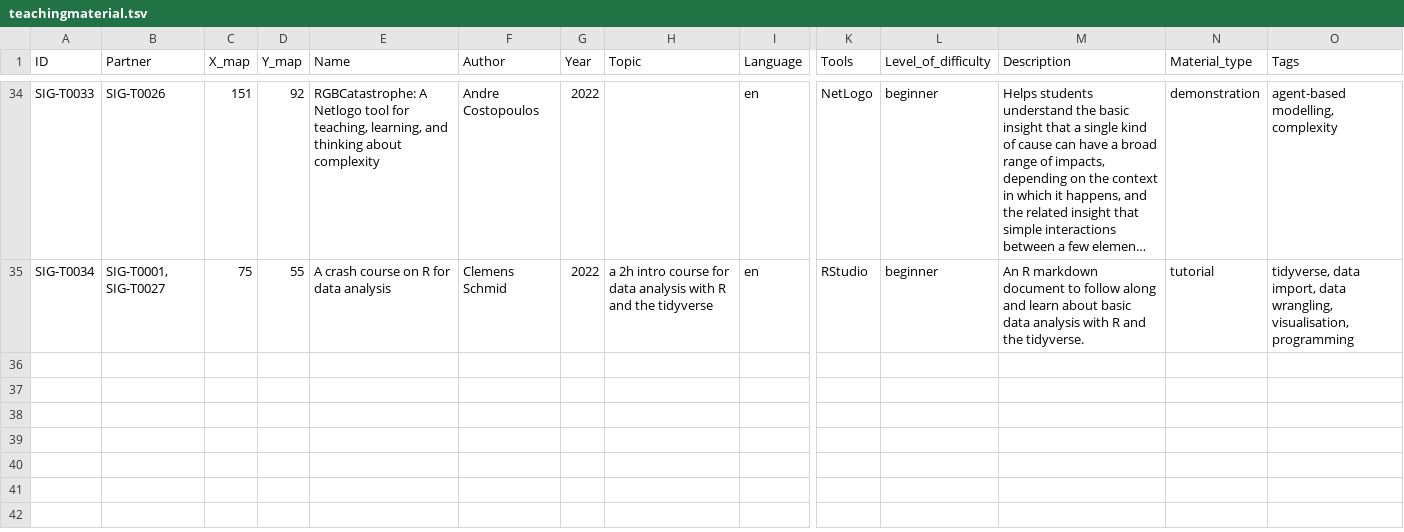
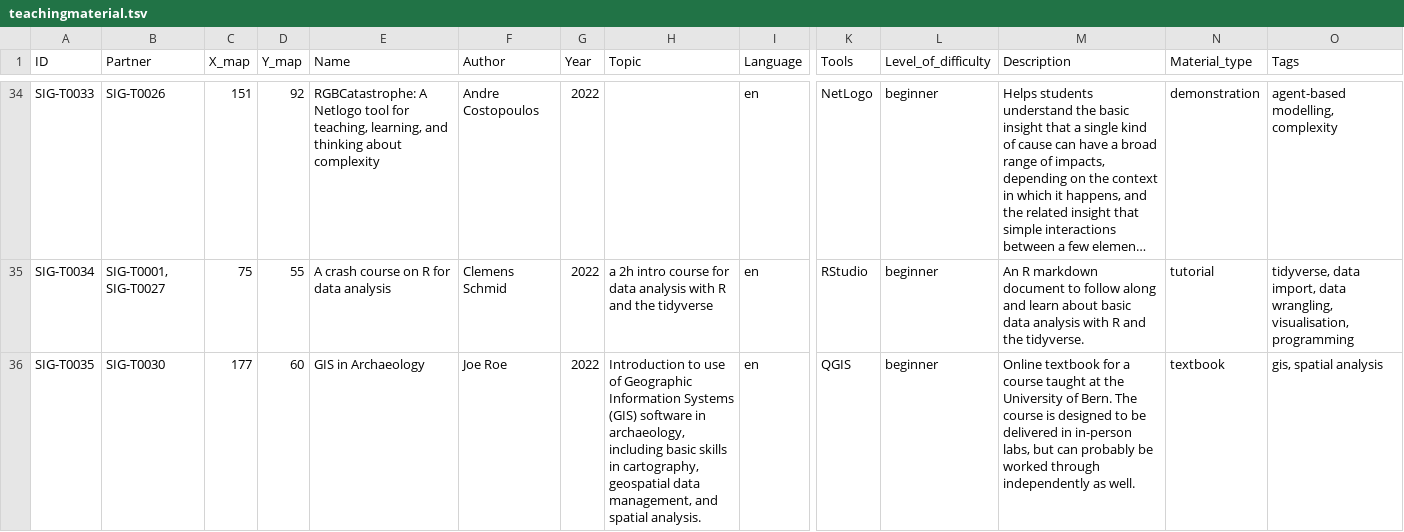
Before and after one commit to sslarch/MapofComputationalArchaeology, a TSV file: data/teachingmaterial.tsv, drawn as a sheet; only a part is shown, gaps mark what is left out; long unchanged cells end in …; rows hold the shown columns only; the diff covers the shown part only; the diff names each change by its address in the sheet, - before the commit and + after, or states it on an @@ line.

Commit message:
Add two entries

```diff
--- a/data/teachingmaterial.tsv
+++ b/data/teachingmaterial.tsv
+row 36: SIG-T0035 | SIG-T0030 | 177 | 60 | GIS in Archaeology | Joe Roe | 2022 | Introduction to use of Geographic Information Systems (GIS) software in archaeology, including basic skills in cartography, geospatial data management, and spatial analysis. | en | QGIS | beginner | Online textbook for a course taught at the University of Bern. The course is designed to be delivered in in-person labs, but can probably be worked through independently as well. | textbook | gis, spatial analysis
```
Also changed, not shown: 1 added row and 3 edited cells elsewhere in this file, 1 other file.
